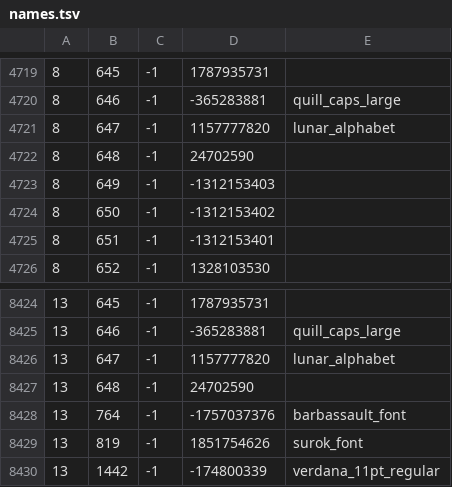
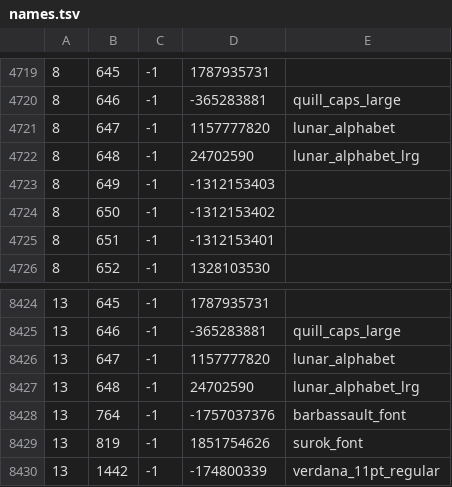
Before and after one commit to RuneStar/cache-names, a TSV file: names.tsv, drawn as a sheet; only a part is shown, gaps mark what is left out.

Commit message:
Add lunar_alphabet_lrg

```diff
--- a/names.tsv
+++ b/names.tsv
@@ -4721,3 +4721,3 @@
 8	647	-1	1157777820	lunar_alphabet
-8	648	-1	24702590	
+8	648	-1	24702590	lunar_alphabet_lrg
 8	649	-1	-1312153403	
@@ -8426,3 +8426,3 @@
 13	647	-1	1157777820	lunar_alphabet
-13	648	-1	24702590	
+13	648	-1	24702590	lunar_alphabet_lrg
 13	764	-1	-1757037376	barbassault_font
```
Also changed, not shown: individual-names.tsv.
